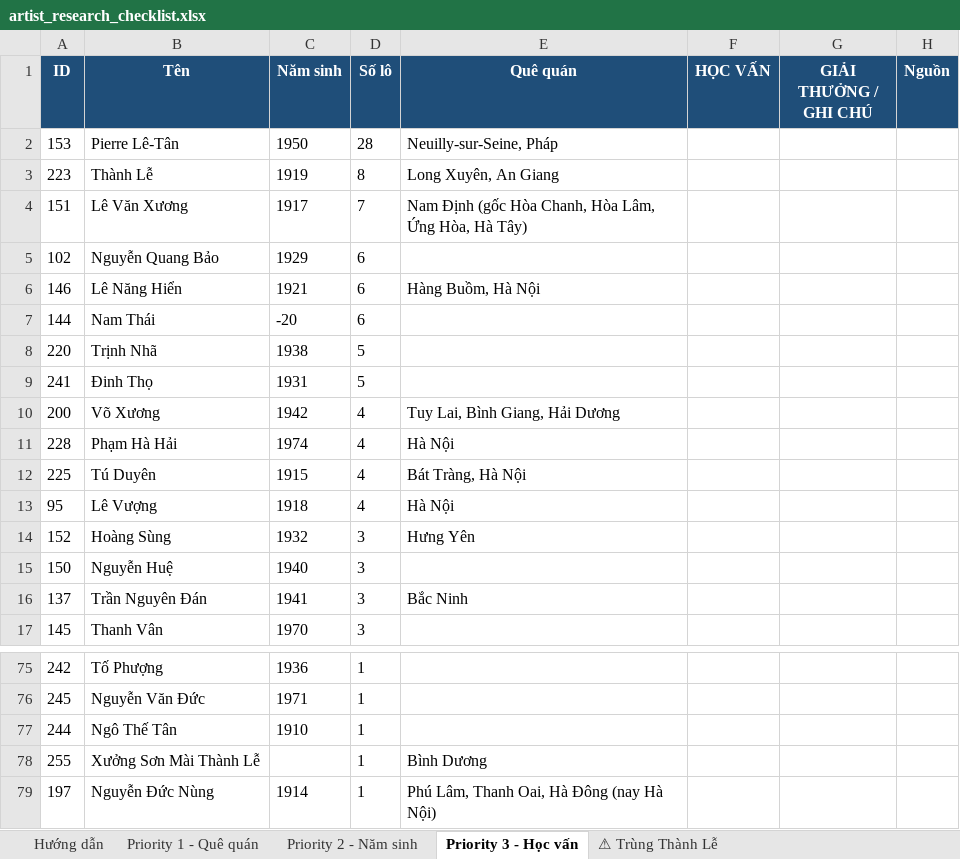
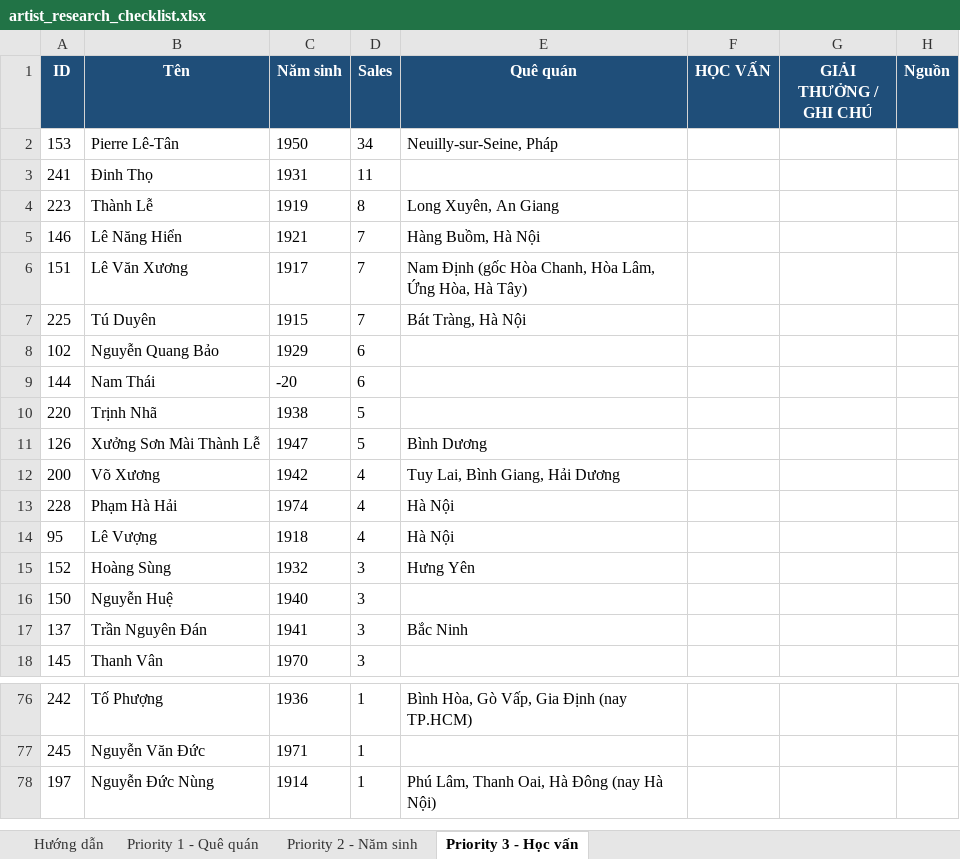
Before and after one commit to artt-platform/artonis-price, an Excel workbook: docs/artist_research_checklist.xlsx, sheet Priority 3 - Học vấn, drawn as a sheet; only a part is shown, gaps mark what is left out; values as stored, in another font and other column widths than the file's, no borders; removed rows and columns are numbered as before the commit, all else as after; the diff covers the shown part only; the diff names each change by its address in the sheet, - before the commit and + after, or states it on an @@ line.

```diff
--- a/docs/artist_research_checklist.xlsx (sheet Priority 3 - Học vấn)
+++ b/docs/artist_research_checklist.xlsx (sheet Priority 3 - Học vấn)
-sheet tab: ⚠ Trùng Thành Lễ
-D1: Số lô
+D1: Sales
-D2 (Sales): 28
+D2 (Sales): 34
+row 3: 241 | Đinh Thọ | 1931 | 11
+row 5: 146 | Lê Năng Hiển | 1921 | 7 | Hàng Buồm, Hà Nội
+row 7: 225 | Tú Duyên | 1915 | 7 | Bát Tràng, Hà Nội
-row 6: 146 | Lê Năng Hiển | 1921 | 6 | Hàng Buồm, Hà Nội
-row 9: 241 | Đinh Thọ | 1931 | 5
+row 11: 126 | Xưởng Sơn Mài Thành Lễ | 1947 | 5 | Bình Dương
-row 12: 225 | Tú Duyên | 1915 | 4 | Bát Tràng, Hà Nội
-E76 (Quê quán): (empty)
+E76 (Quê quán): Bình Hòa, Gò Vấp, Gia Định (nay TP.HCM)
-row 77: 244 | Ngô Thế Tân | 1910 | 1
-row 78: 255 | Xưởng Sơn Mài Thành Lễ |  | 1 | Bình Dương
```
Also changed, not shown: 4 added rows, 4 removed rows, 26 moved rows and 3 edited cells elsewhere in this sheet, sheet Priority 1 - Quê quán, sheet Hướng dẫn, sheet Priority 2 - Năm sinh.
